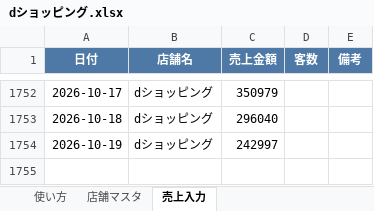
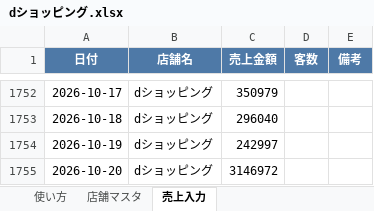
Before and after one commit to bossbossec-coder/bigboss-special-page, an Excel workbook: dashboard/data/incoming/dショッピング.xlsx, sheet 売上入力, drawn as a sheet; only a part is shown, gaps mark what is left out; values as stored, in another font and other column widths than the file's, no borders; the diff names each change by its address in the sheet, - before the commit and + after, or states it on an @@ line.

Commit message:
売上データ追加: dショッピング.xlsx（自動アップロード）

```diff
--- a/dashboard/data/incoming/dショッピング.xlsx (sheet 売上入力)
+++ b/dashboard/data/incoming/dショッピング.xlsx (sheet 売上入力)
+row 1755: 2026-10-20 | dショッピング | 3146972
```
